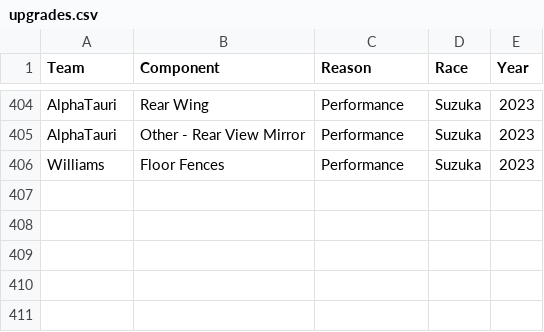
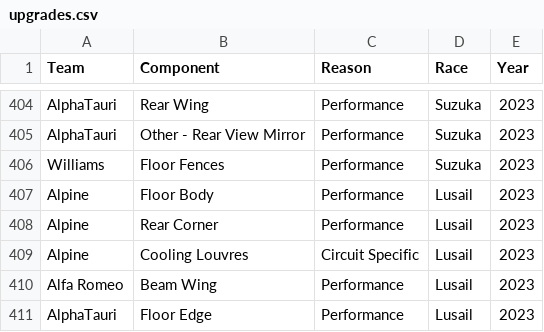
Before and after one commit to Pablomgom/F1_Data, a CSV file: resources/upgrades.csv, drawn as a sheet; only a part is shown, gaps mark what is left out; the diff names each change by its address in the sheet, - before the commit and + after, or states it on an @@ line.

```diff
--- a/resources/upgrades.csv
+++ b/resources/upgrades.csv
+row 407: Alpine | Floor Body | Performance | Lusail | 2023
+row 408: Alpine | Rear Corner | Performance | Lusail | 2023
+row 409: Alpine | Cooling Louvres | Circuit Specific | Lusail | 2023
+row 410: Alfa Romeo | Beam Wing | Performance | Lusail | 2023
+row 411: AlphaTauri | Floor Edge | Performance | Lusail | 2023
```
Also changed, not shown: 2 other files.
